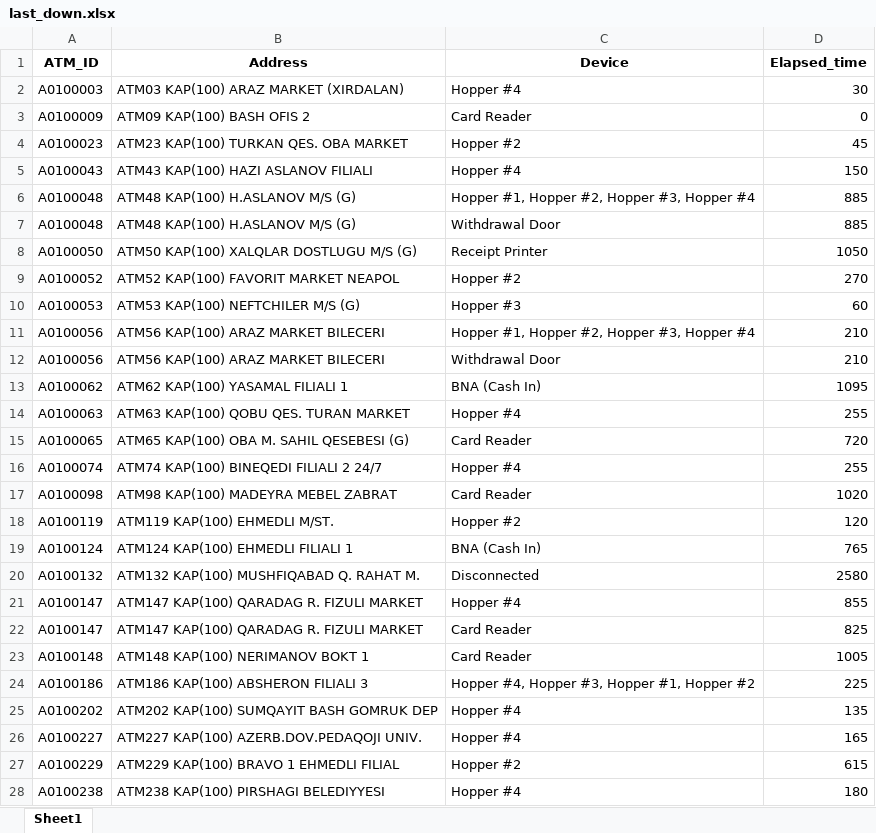
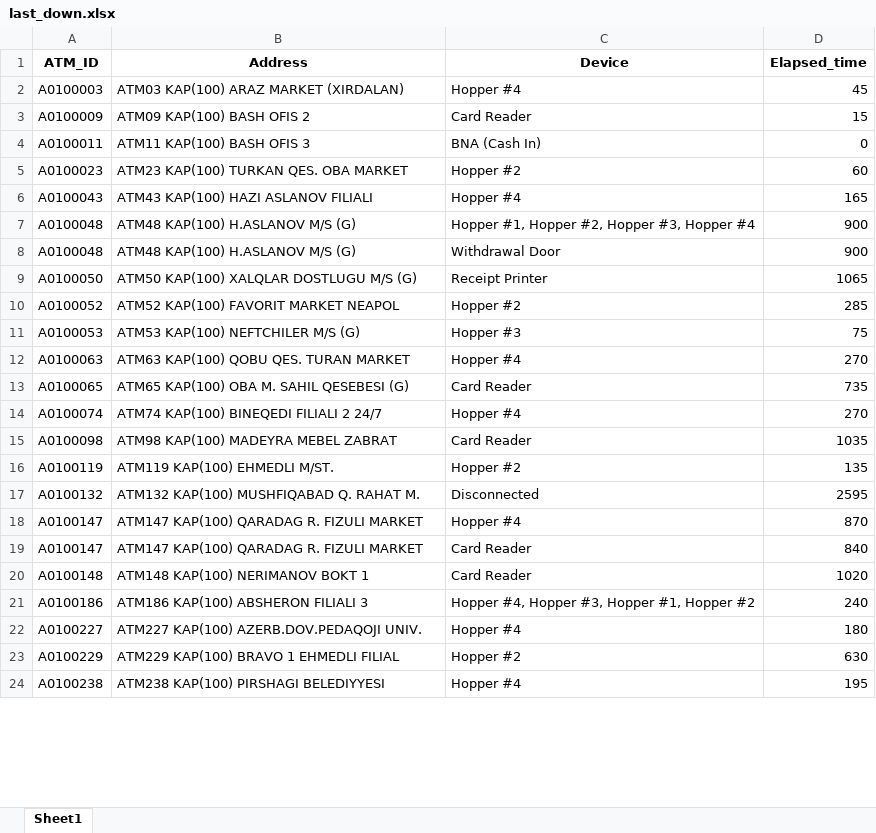
Before and after one commit to kbturgut090/fimi, an Excel workbook: last_down.xlsx, sheet Sheet1, drawn as a sheet; only a part is shown; values as stored, in another font and other column widths than the file's, no borders; removed rows and columns are numbered as before the commit, all else as after; the diff covers the shown part only; the diff names each change by its address in the sheet, - before the commit and + after, or states it on an @@ line.

Commit message:
all

```diff
--- a/last_down.xlsx (sheet Sheet1)
+++ b/last_down.xlsx (sheet Sheet1)
-D2 (Elapsed_time): 30
+D2 (Elapsed_time): 45
-D3 (Elapsed_time): 0
+D3 (Elapsed_time): 15
+row 4: A0100011 | ATM11 KAP(100) BASH OFIS 3 | BNA (Cash In) | 0
-D5 (Elapsed_time): 45
+D5 (Elapsed_time): 60
-D6 (Elapsed_time): 150
+D6 (Elapsed_time): 165
-D7:D8 (Elapsed_time): 885
+D7:D8 (Elapsed_time): 900
-D9 (Elapsed_time): 1050
+D9 (Elapsed_time): 1065
-D10 (Elapsed_time): 270
+D10 (Elapsed_time): 285
-D11 (Elapsed_time): 60
+D11 (Elapsed_time): 75
-row 11: A0100056 | ATM56 KAP(100) ARAZ MARKET BILECERI | Hopper #1, Hopper #2, Hopper #3, Hopper #4 | 210
-row 12: A0100056 | ATM56 KAP(100) ARAZ MARKET BILECERI | Withdrawal Door | 210
-row 13: A0100062 | ATM62 KAP(100) YASAMAL FILIALI 1 | BNA (Cash In) | 1095
-D12 (Elapsed_time): 255
+D12 (Elapsed_time): 270
-D13 (Elapsed_time): 720
+D13 (Elapsed_time): 735
-D14 (Elapsed_time): 255
+D14 (Elapsed_time): 270
-D15 (Elapsed_time): 1020
+D15 (Elapsed_time): 1035
-D16 (Elapsed_time): 120
+D16 (Elapsed_time): 135
-row 19: A0100124 | ATM124 KAP(100) EHMEDLI FILIALI 1 | BNA (Cash In) | 765
-D17 (Elapsed_time): 2580
+D17 (Elapsed_time): 2595
-D18 (Elapsed_time): 855
+D18 (Elapsed_time): 870
-D19 (Elapsed_time): 825
+D19 (Elapsed_time): 840
-D20 (Elapsed_time): 1005
+D20 (Elapsed_time): 1020
-D21 (Elapsed_time): 225
+D21 (Elapsed_time): 240
-row 25: A0100202 | ATM202 KAP(100) SUMQAYIT BASH GOMRUK DEP | Hopper #4 | 135
-D22 (Elapsed_time): 165
+D22 (Elapsed_time): 180
-D23 (Elapsed_time): 615
+D23 (Elapsed_time): 630
-D24 (Elapsed_time): 180
+D24 (Elapsed_time): 195
```
Also changed, not shown: 4 added rows, 7 removed rows and 34 edited cells elsewhere in this sheet.
